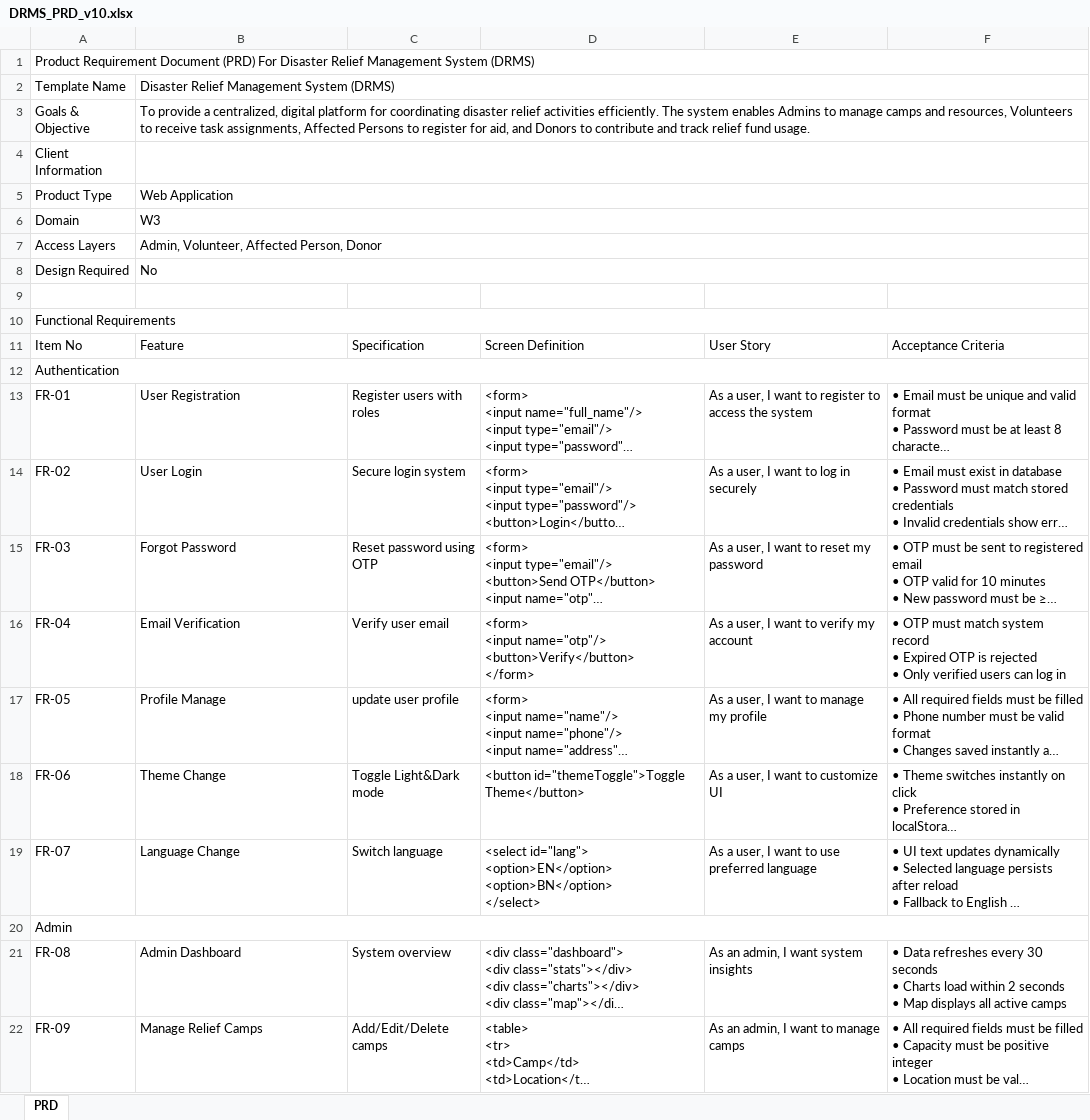
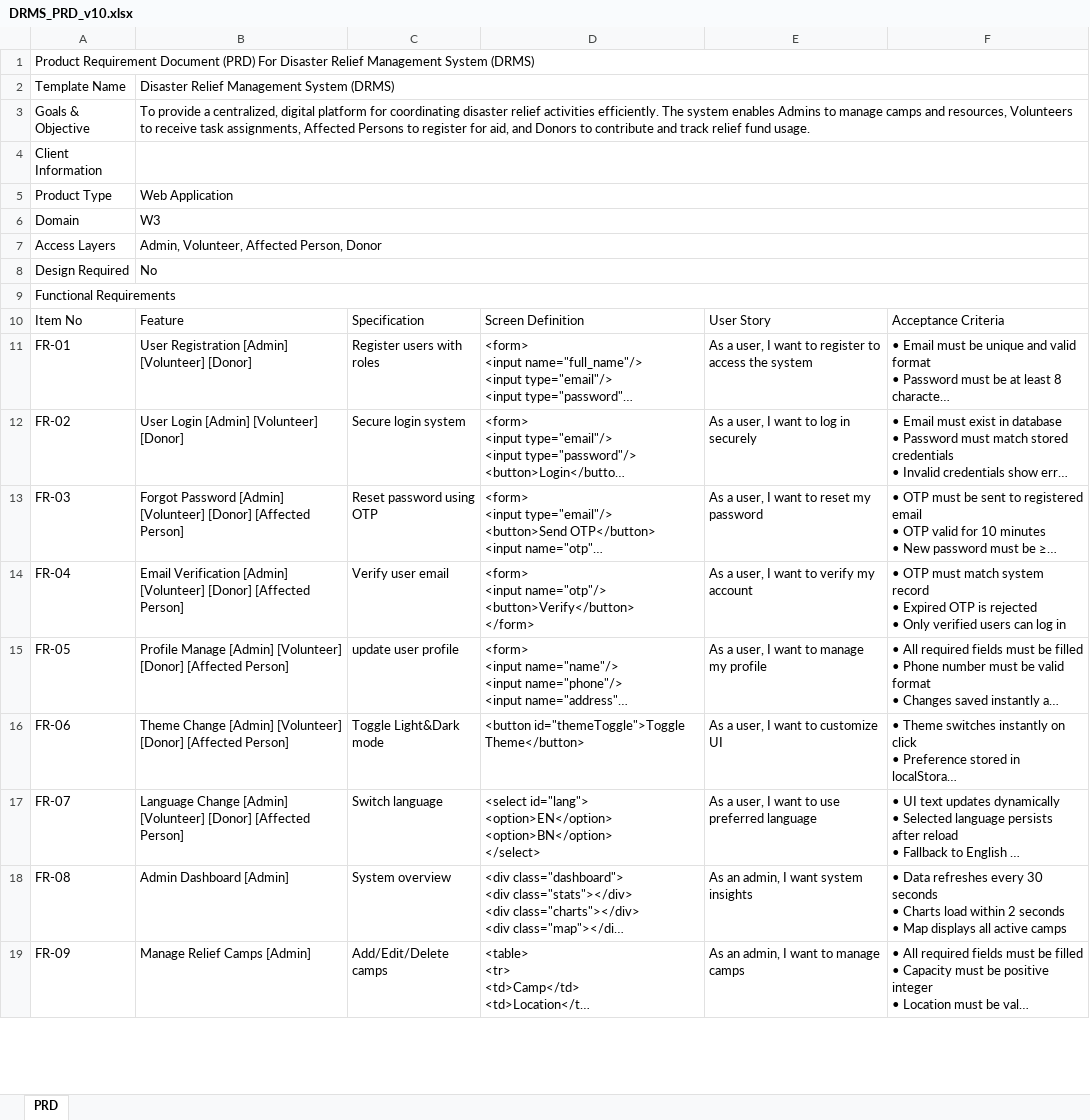
Before and after one commit to shafikulnayem10/Software-Engineering-Course-Project-Documentation, an Excel workbook: PRD/DRMS_PRD_v10.xlsx, sheet PRD, drawn as a sheet; only a part is shown; long unchanged cells end in …; values as stored, in another font and other column widths than the file's, no cell formats; charts and pictures not drawn; removed rows and columns are numbered as before the commit, all else as after; the diff covers the shown part only; the diff names each change by its address in the sheet, - before the commit and + after, or states it on an @@ line.

```diff
--- a/PRD/DRMS_PRD_v10.xlsx (sheet PRD)
+++ b/PRD/DRMS_PRD_v10.xlsx (sheet PRD)
-row 9: (empty)
-row 12: Authentication
-B11: User Registration
+B11: User Registration [Admin] [Volunteer] [Donor]
-B12: User Login
+B12: User Login [Admin] [Volunteer] [Donor]
-B13: Forgot Password
+B13: Forgot Password [Admin] [Volunteer] [Donor] [Affected Person]
-B14: Email Verification
+B14: Email Verification [Admin] [Volunteer] [Donor] [Affected Person]
-B15: Profile Manage
+B15: Profile Manage [Admin] [Volunteer] [Donor] [Affected Person]
-B16: Theme Change
+B16: Theme Change [Admin] [Volunteer] [Donor] [Affected Person]
-B17: Language Change
+B17: Language Change [Admin] [Volunteer] [Donor] [Affected Person]
-row 20: Admin
-B18: Admin Dashboard
+B18: Admin Dashboard [Admin]
-B19: Manage Relief Camps
+B19: Manage Relief Camps [Admin]
```
Also changed, not shown: 1 added row, 5 removed rows and 23 edited cells elsewhere in this sheet, cell formats, 5 other files.
